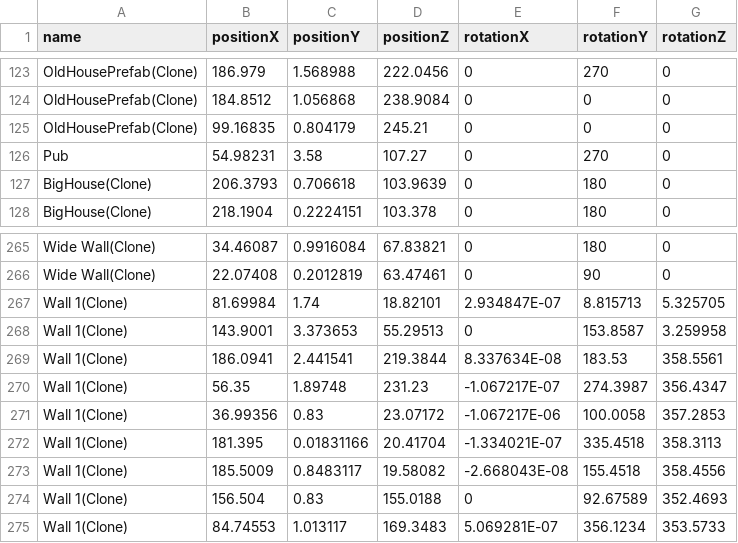
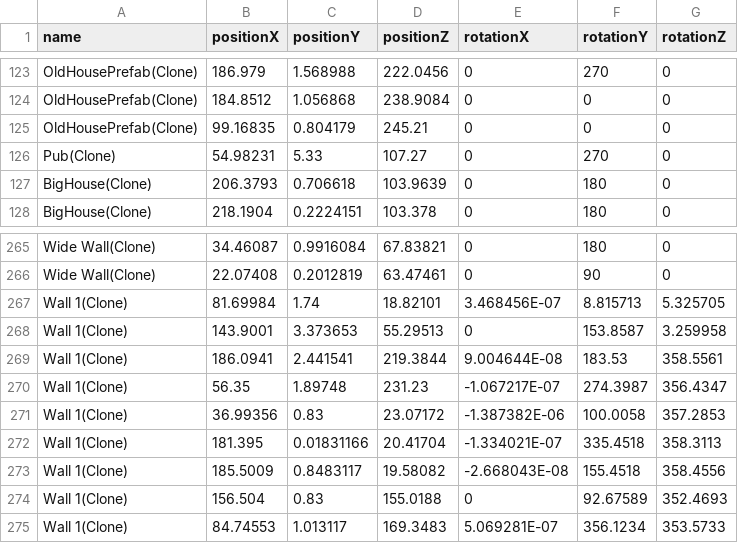
Before and after one commit to wbmills/Map-Creation-Project, a CSV file: Assets/Files/Save 2.csv, drawn as a sheet; only a part is shown, gaps mark what is left out.

```diff
--- a/Assets/Files/Save 2.csv
+++ b/Assets/Files/Save 2.csv
@@ -125,3 +125,3 @@ OldHousePrefab(Clone),184.8512,1.056868,238.9084,0,0,0
 OldHousePrefab(Clone),99.16835,0.804179,245.21,0,0,0
-Pub,54.98231,3.58,107.27,0,270,0
+Pub(Clone),54.98231,5.33,107.27,0,270,0
 BigHouse(Clone),206.3793,0.706618,103.9639,0,180,0
@@ -266,7 +266,7 @@ Wide Wall(Clone),34.46087,0.9916084,67.83821,0,180,0
 Wide Wall(Clone),22.07408,0.2012819,63.47461,0,90,0
-Wall 1(Clone),81.69984,1.74,18.82101,2.934847E-07,8.815713,5.325705
+Wall 1(Clone),81.69984,1.74,18.82101,3.468456E-07,8.815713,5.325705
 Wall 1(Clone),143.9001,3.373653,55.29513,0,153.8587,3.259958
-Wall 1(Clone),186.0941,2.441541,219.3844,8.337634E-08,183.53,358.5561
+Wall 1(Clone),186.0941,2.441541,219.3844,9.004644E-08,183.53,358.5561
 Wall 1(Clone),56.35,1.89748,231.23,-1.067217E-07,274.3987,356.4347
-Wall 1(Clone),36.99356,0.83,23.07172,-1.067217E-06,100.0058,357.2853
+Wall 1(Clone),36.99356,0.83,23.07172,-1.387382E-06,100.0058,357.2853
 Wall 1(Clone),181.395,0.01831166,20.41704,-1.334021E-07,335.4518,358.3113
```
Also changed, not shown: 53 other files.
